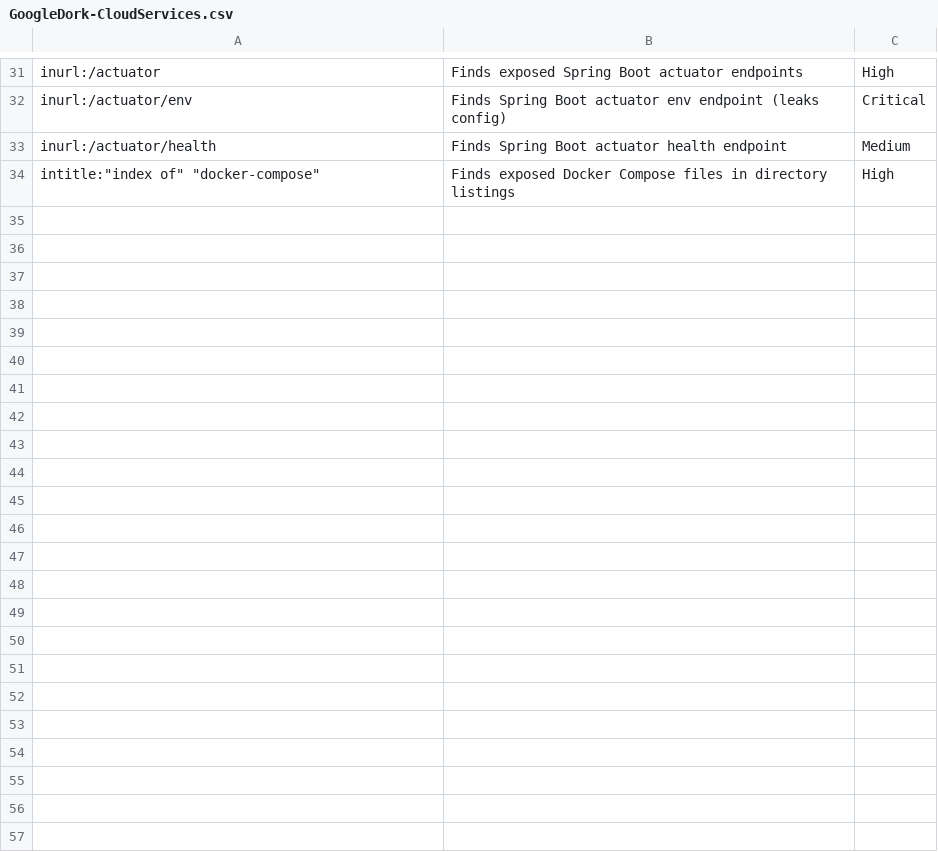
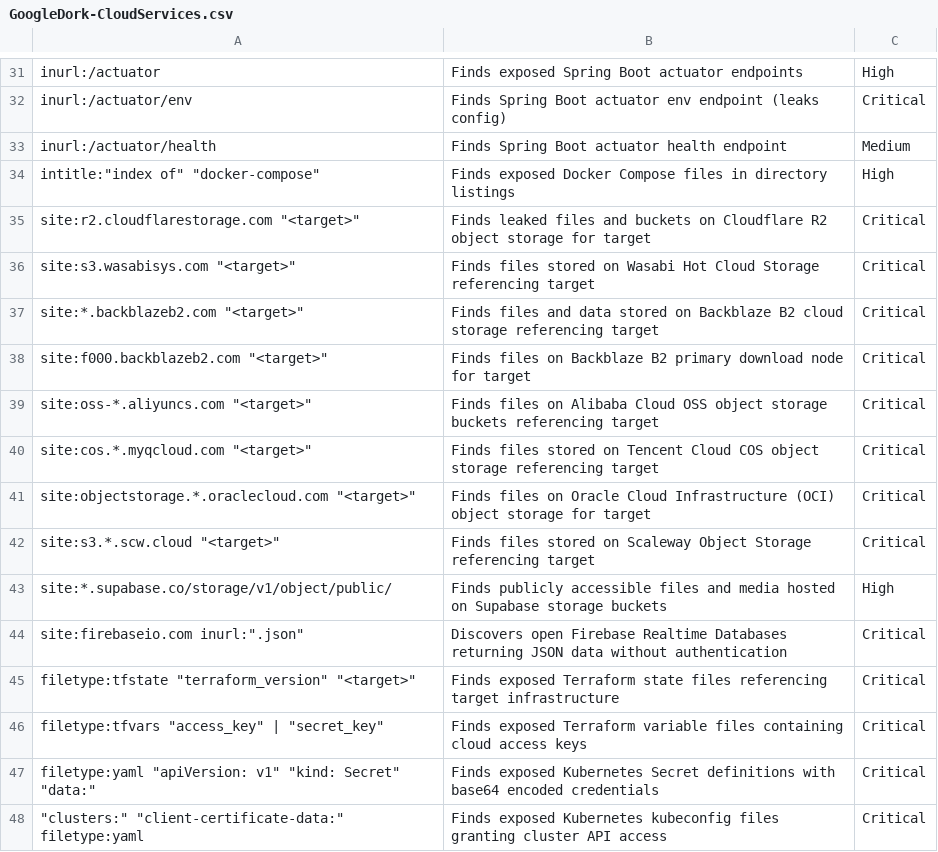
Before and after one commit to frknaykc/SecOps-Google-Dork-Collection, a CSV file: CloudServices/GoogleDork-CloudServices.csv, drawn as a sheet; only a part is shown, gaps mark what is left out; the diff names each change by its address in the sheet, - before the commit and + after, or states it on an @@ line.

```diff
--- a/CloudServices/GoogleDork-CloudServices.csv
+++ b/CloudServices/GoogleDork-CloudServices.csv
+row 35: site:r2.cloudflarestorage.com "<target>" | Finds leaked files and buckets on Cloudflare R2 object storage for target | Critical
+row 36: site:s3.wasabisys.com "<target>" | Finds files stored on Wasabi Hot Cloud Storage referencing target | Critical
+row 37: site:*.backblazeb2.com "<target>" | Finds files and data stored on Backblaze B2 cloud storage referencing target | Critical
+row 38: site:f000.backblazeb2.com "<target>" | Finds files on Backblaze B2 primary download node for target | Critical
+row 39: site:oss-*.aliyuncs.com "<target>" | Finds files on Alibaba Cloud OSS object storage buckets referencing target | Critical
+row 40: site:cos.*.myqcloud.com "<target>" | Finds files stored on Tencent Cloud COS object storage referencing target | Critical
+row 41: site:objectstorage.*.oraclecloud.com "<target>" | Finds files on Oracle Cloud Infrastructure (OCI) object storage for target | Critical
+row 42: site:s3.*.scw.cloud "<target>" | Finds files stored on Scaleway Object Storage referencing target | Critical
+row 43: site:*.supabase.co/storage/v1/object/public/ | Finds publicly accessible files and media hosted on Supabase storage buckets | High
+row 44: site:firebaseio.com inurl:".json" | Discovers open Firebase Realtime Databases returning JSON data without authentication | Critical
+row 45: filetype:tfstate "terraform_version" "<target>" | Finds exposed Terraform state files referencing target infrastructure | Critical
+row 46: filetype:tfvars "access_key" | "secret_key" | Finds exposed Terraform variable files containing cloud access keys | Critical
+row 47: filetype:yaml "apiVersion: v1" "kind: Secret" "data:" | Finds exposed Kubernetes Secret definitions with base64 encoded credentials | Critical
+row 48: "clusters:" "client-certificate-data:" filetype:yaml | Finds exposed Kubernetes kubeconfig files granting cluster API access | Critical
```
Also changed, not shown: Backups/GoogleDork-Backups.csv, Database/GoogleDork-Database.csv, 16 other files.
